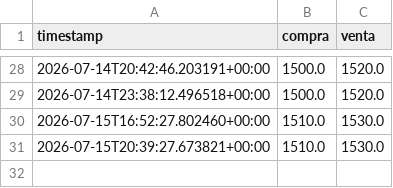
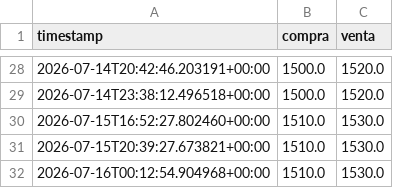
Before and after one commit to juanmartinmartore/BOT-FINANCE-J-A, a CSV file: data/dollar_history.csv, drawn as a sheet; only a part is shown, gaps mark what is left out; the diff names each change by its address in the sheet, - before the commit and + after, or states it on an @@ line.

```diff
--- a/data/dollar_history.csv
+++ b/data/dollar_history.csv
+row 32: 2026-07-16T00:12:54.904968+00:00 | 1510.0 | 1530.0
```
